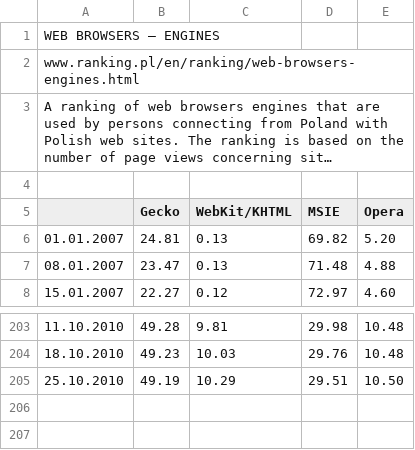
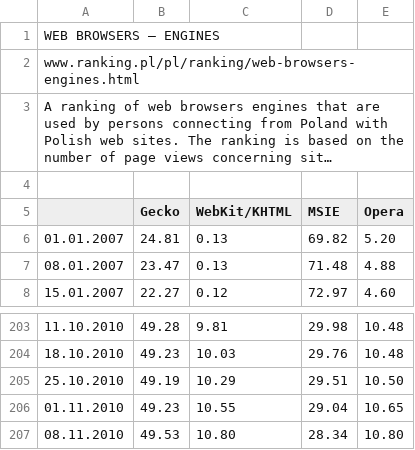
Before and after one commit to tymofij/ee-browsers, a CSV file: csv/poland.csv, drawn as a sheet; only a part is shown, gaps mark what is left out; long unchanged cells end in …; the diff names each change by its address in the sheet, - before the commit and + after, or states it on an @@ line.

Commit message:
fresh data

```diff
--- a/csv/poland.csv
+++ b/csv/poland.csv
-A2: www.ranking.pl/en/ranking/web-browsers-engines.html
+A2: www.ranking.pl/pl/ranking/web-browsers-engines.html
+row 206: 01.11.2010 | 49.23 | 10.55 | 29.04 | 10.65
+row 207: 08.11.2010 | 49.53 | 10.80 | 28.34 | 10.80
```
Also changed, not shown: csv/bulgaria.csv, csv/estonia.csv, 8 other files.
